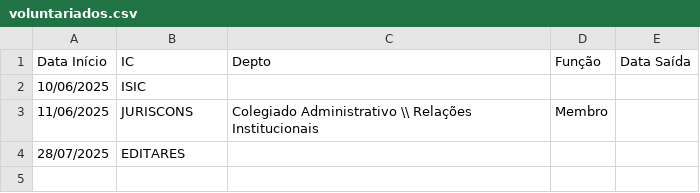
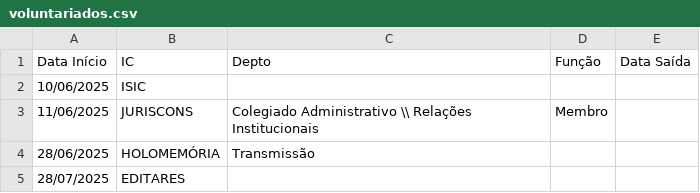
Before and after one commit to edusantana/autopesquisa-voluntariado-relatorio-2025, a CSV file: csv/voluntariados.csv, drawn as a sheet; the diff names each change by its address in the sheet, - before the commit and + after, or states it on an @@ line.

Commit message:
Voluntariado

```diff
--- a/csv/voluntariados.csv
+++ b/csv/voluntariados.csv
+row 4: 28/06/2025 | HOLOMEMÓRIA | Transmissão
```
Also changed, not shown: 1 other file.
